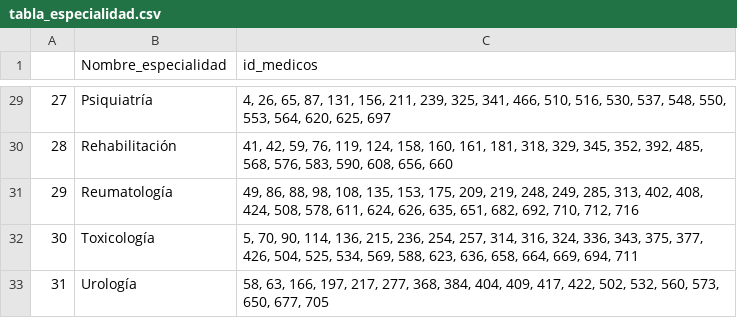
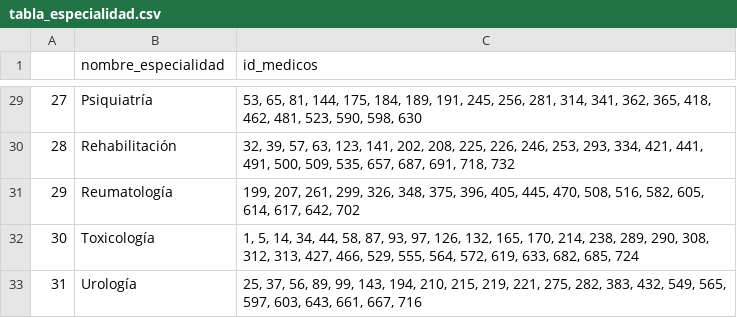
Before and after one commit to joseroma/HospitalDBWeb, a CSV file: Result_datasets/tabla_especialidad.csv, drawn as a sheet; only a part is shown, gaps mark what is left out; the diff covers the shown part only.

```diff
--- a/Result_datasets/tabla_especialidad.csv
+++ b/Result_datasets/tabla_especialidad.csv
@@ -1 +1 @@
-	Nombre_especialidad	id_medicos
+	nombre_especialidad	id_medicos
@@ -29,5 +29,5 @@
-27	Psiquiatría	4, 26, 65, 87, 131, 156, 211, 239, 325, 341, 466, 510, 516, 530, 537, 548, 550, 553, 564, 620, 625, 697
-28	Rehabilitación	41, 42, 59, 76, 119, 124, 158, 160, 161, 181, 318, 329, 345, 352, 392, 485, 568, 576, 583, 590, 608, 656, 660
-29	Reumatología	49, 86, 88, 98, 108, 135, 153, 175, 209, 219, 248, 249, 285, 313, 402, 408, 424, 508, 578, 611, 624, 626, 635, 651, 682, 692, 710, 712, 716
-30	Toxicología	5, 70, 90, 114, 136, 215, 236, 254, 257, 314, 316, 324, 336, 343, 375, 377, 426, 504, 525, 534, 569, 588, 623, 636, 658, 664, 669, 694, 711
-31	Urología	58, 63, 166, 197, 217, 277, 368, 384, 404, 409, 417, 422, 502, 532, 560, 573, 650, 677, 705
+27	Psiquiatría	53, 65, 81, 144, 175, 184, 189, 191, 245, 256, 281, 314, 341, 362, 365, 418, 462, 481, 523, 590, 598, 630
+28	Rehabilitación	32, 39, 57, 63, 123, 141, 202, 208, 225, 226, 246, 253, 293, 334, 421, 441, 491, 500, 509, 535, 657, 687, 691, 718, 732
+29	Reumatología	199, 207, 261, 299, 326, 348, 375, 396, 405, 445, 470, 508, 516, 582, 605, 614, 617, 642, 702
+30	Toxicología	1, 5, 14, 34, 44, 58, 87, 93, 97, 126, 132, 165, 170, 214, 238, 289, 290, 308, 312, 313, 427, 466, 529, 555, 564, 572, 619, 633, 682, 685, 724
+31	Urología	25, 37, 56, 89, 99, 143, 194, 210, 215, 219, 221, 275, 282, 383, 432, 549, 565, 597, 603, 643, 661, 667, 716
```
Also changed, not shown: 27 edited cells elsewhere in this file, Result_datasets/tabla_enfermedad.csv, Result_datasets/tabla_medico.csv, 7 other files.
